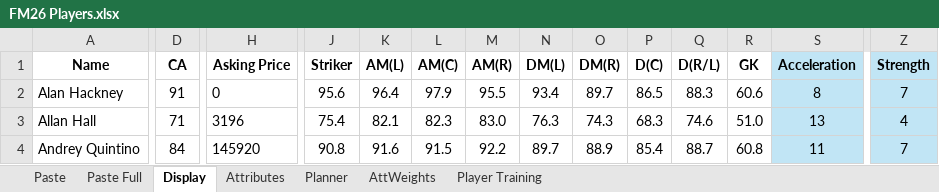
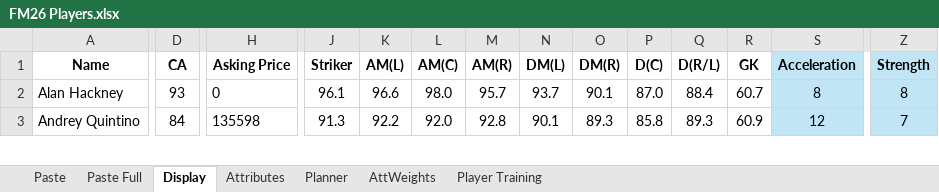
Before and after one commit to bikeracer4487/fm26-lineup-optimizer, an Excel workbook: FM26 Players.xlsx, sheet Display, drawn as a sheet; only a part is shown, gaps mark what is left out; values as stored, in another font and other column widths than the file's, no borders; removed rows and columns are numbered as before the commit, all else as after; rows hold the shown columns only; the diff covers the shown part only; the diff names each change by its address in the sheet, - before the commit and + after, or states it on an @@ line.

```diff
--- a/FM26 Players.xlsx (sheet Display)
+++ b/FM26 Players.xlsx (sheet Display)
-D2 (CA): 91
+D2 (CA): 93
-J2 (Striker): 95.6
+J2 (Striker): 96.1
-K2 (AM(L)): 96.4
+K2 (AM(L)): 96.6
-L2 (AM(C)): 97.9
+L2 (AM(C)): 98.0
-M2 (AM(R)): 95.5
+M2 (AM(R)): 95.7
-N2 (DM(L)): 93.4
+N2 (DM(L)): 93.7
-O2 (DM(R)): 89.7
+O2 (DM(R)): 90.1
-P2 (D(C)): 86.5
+P2 (D(C)): 87.0
-Q2 (D(R/L)): 88.3
+Q2 (D(R/L)): 88.4
-R2 (GK): 60.6
+R2 (GK): 60.7
-Z2 (Strength): 7
+Z2 (Strength): 8
-row 3: Allan Hall | 71 | 3196 | 75.4 | 82.1 | 82.3 | 83.0 | 76.3 | 74.3 | 68.3 | 74.6 | 51.0 | 13 | 4
-H3 (Asking Price): 145920
+H3 (Asking Price): 135598
-J3 (Striker): 90.8
+J3 (Striker): 91.3
-K3 (AM(L)): 91.6
+K3 (AM(L)): 92.2
-L3 (AM(C)): 91.5
+L3 (AM(C)): 92.0
-M3 (AM(R)): 92.2
+M3 (AM(R)): 92.8
-N3 (DM(L)): 89.7
+N3 (DM(L)): 90.1
-O3 (DM(R)): 88.9
+O3 (DM(R)): 89.3
-P3 (D(C)): 85.4
+P3 (D(C)): 85.8
-Q3 (D(R/L)): 88.7
+Q3 (D(R/L)): 89.3
-R3 (GK): 60.8
+R3 (GK): 60.9
-S3 (Acceleration): 11
+S3 (Acceleration): 12
```
Also changed, not shown: 4 added rows, 3 removed rows and 274 edited cells elsewhere in this sheet, sheet Planner, sheet Paste Full, formulas that keep their value, 7 other files.
